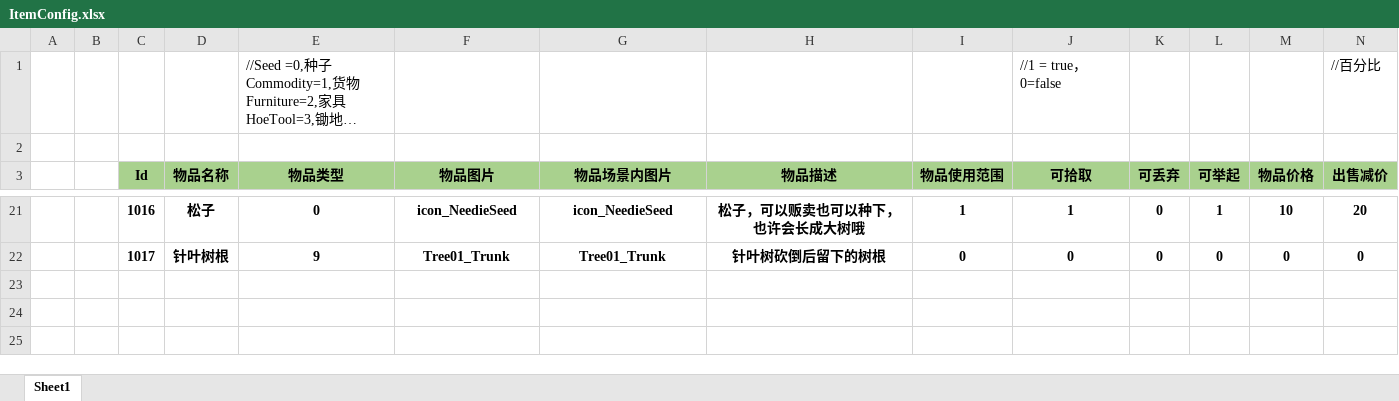
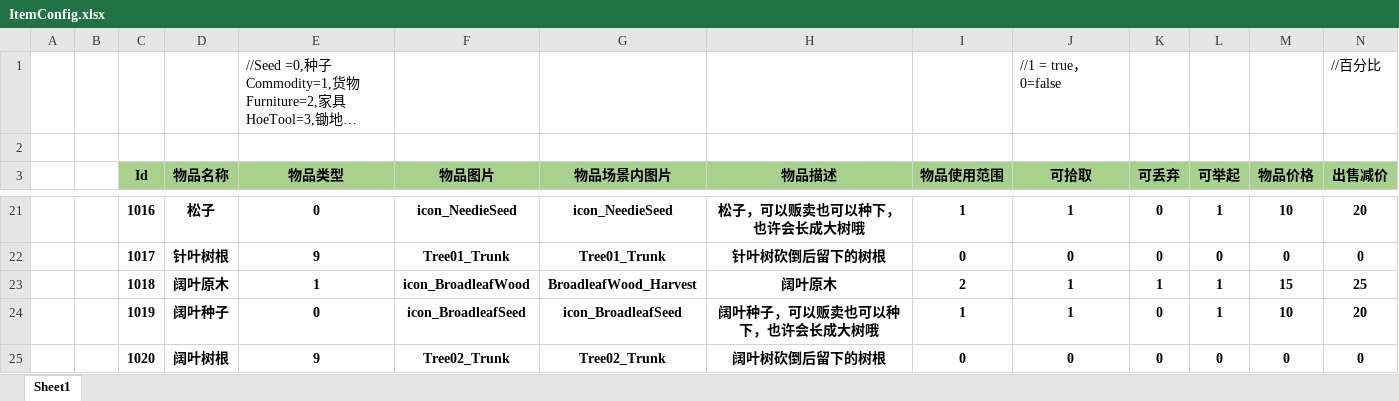
Before and after one commit to SilentZeroOne/ET-EUI, an Excel workbook: Excel/ItemConfig.xlsx, sheet Sheet1, drawn as a sheet; only a part is shown, gaps mark what is left out; long unchanged cells end in …; values as stored, in another font and other column widths than the file's, no borders; the diff names each change by its address in the sheet, - before the commit and + after, or states it on an @@ line.

```diff
--- a/Excel/ItemConfig.xlsx (sheet Sheet1)
+++ b/Excel/ItemConfig.xlsx (sheet Sheet1)
+row 23:  |  | 1018 | 阔叶原木 | 1 | icon_BroadleafWood | BroadleafWood_Harvest | 阔叶原木 | 2 | 1 | 1 | 1 | 15 | 25
+row 24:  |  | 1019 | 阔叶种子 | 0 | icon_BroadleafSeed | icon_BroadleafSeed | 阔叶种子，可以贩卖也可以种下，也许会长成大树哦 | 1 | 1 | 0 | 1 | 10 | 20
+row 25:  |  | 1020 | 阔叶树根 | 9 | Tree02_Trunk | Tree02_Trunk | 阔叶树砍倒后留下的树根 | 0 | 0 | 0 | 0 | 0 | 0
```
Also changed, not shown: Excel/CropConfig.xlsx, 23 other files.
